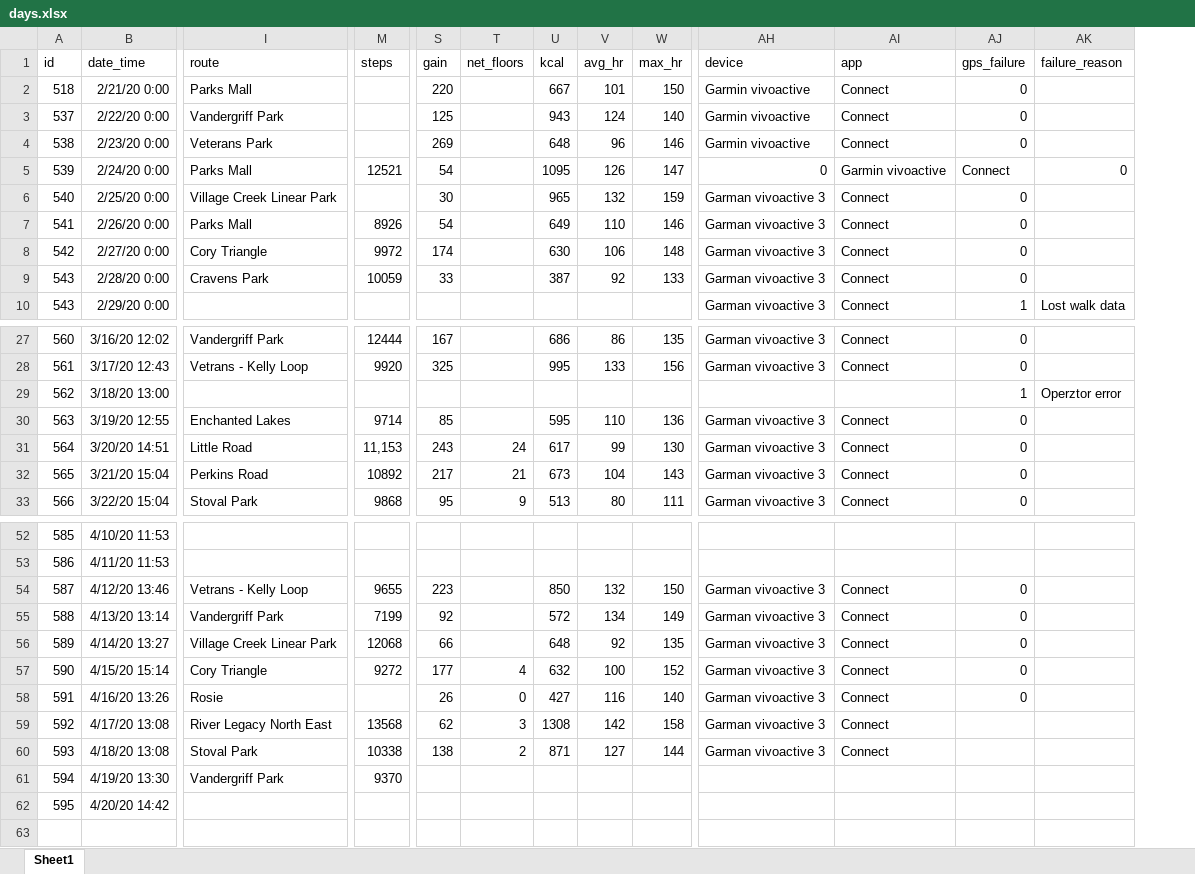
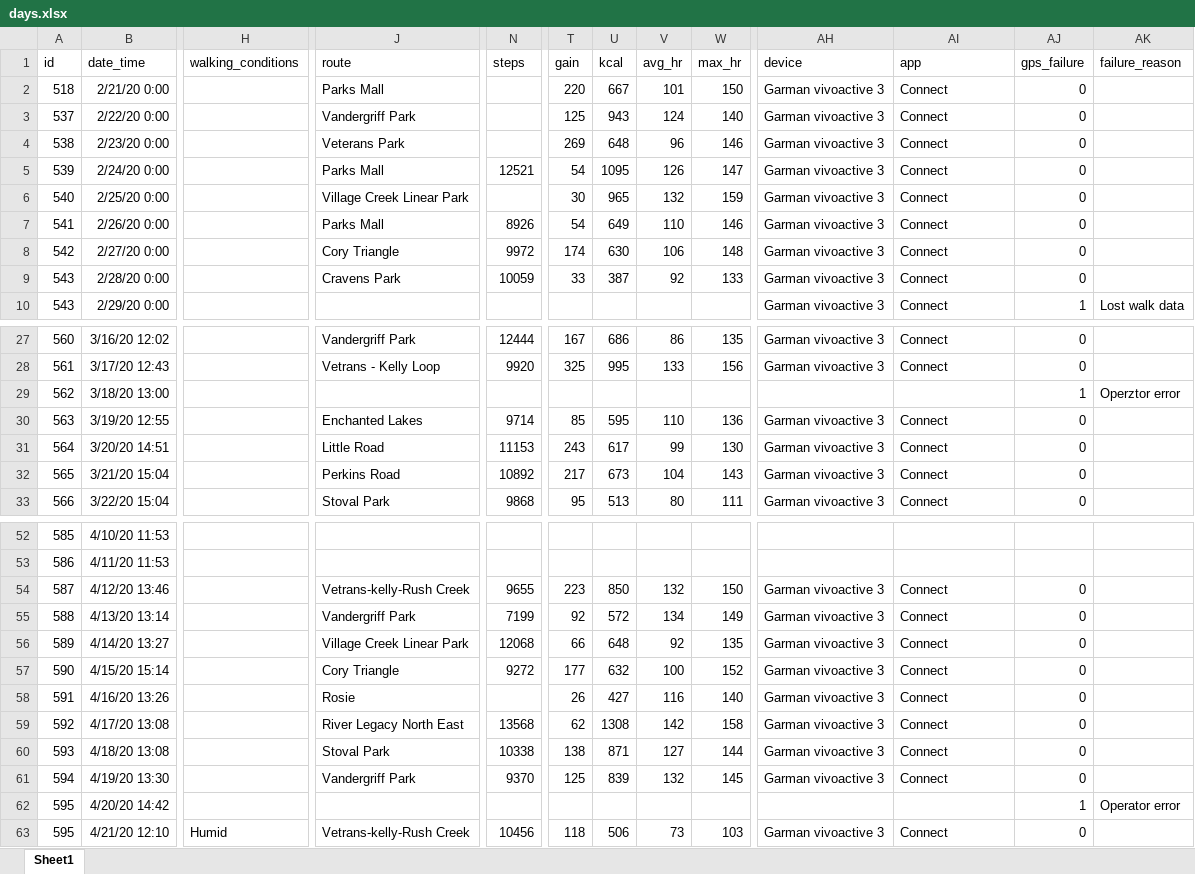
Before and after one commit to gitHubSlinkman/MyWalks, an Excel workbook: data/days.xlsx, sheet Sheet1, drawn as a sheet; only a part is shown, gaps mark what is left out; values as stored, in another font and other column widths than the file's, no borders; removed rows and columns are numbered as before the commit, all else as after; rows hold the shown columns only; the diff covers the shown part only; the diff names each change by its address in the sheet, - before the commit and + after, or states it on an @@ line.

Commit message:
3030-04-21 8:50
1. Updated functions_trest_bed.Rms
2. Modified days.xlsx and fixed error.

```diff
--- a/data/days.xlsx (sheet Sheet1)
+++ b/data/days.xlsx (sheet Sheet1)
+column H (walking_conditions), empty
-column T (net_floors), rows 31-33: 24 | 21 | 9; rows 57-60: 4 | 0 | 3 | 2
-AH2:AH4 (device): Garmin vivoactive
+AH2:AH4 (device): Garman vivoactive 3
-AH5 (device): 0
+AH5 (device): Garman vivoactive 3
-AI5 (app): Garmin vivoactive
+AI5 (app): Connect
-AJ5 (gps_failure): Connect
+AJ5 (gps_failure): 0
-AK5 (failure_reason): 0
+AK5 (failure_reason): (empty)
-N31 (steps): 11,153
+N31 (steps): 11153
-J54 (route): Vetrans - Kelly Loop
+J54 (route): Vetrans-kelly-Rush Creek
-AJ59:AJ61 (gps_failure): (empty)
+AJ59:AJ61 (gps_failure): 0
-T61 (gain): (empty)
+T61 (gain): 125
-U61 (kcal): (empty)
+U61 (kcal): 839
-V61 (avg_hr): (empty)
+V61 (avg_hr): 132
-W61 (max_hr): (empty)
+W61 (max_hr): 145
-AH61 (device): (empty)
+AH61 (device): Garman vivoactive 3
-AI61 (app): (empty)
+AI61 (app): Connect
-AJ62 (gps_failure): (empty)
+AJ62 (gps_failure): 1
-AK62 (failure_reason): (empty)
+AK62 (failure_reason): Operator error
+row 63: 595 | 4/21/20 12:10 | Humid | Vetrans-kelly-Rush Creek | 10456 | 118 | 506 | 73 | 103 | Garman vivoactive 3 | Connect | 0
```
Also changed, not shown: 12 edited cells elsewhere in this sheet, formulas that keep their value, 1 other file.
